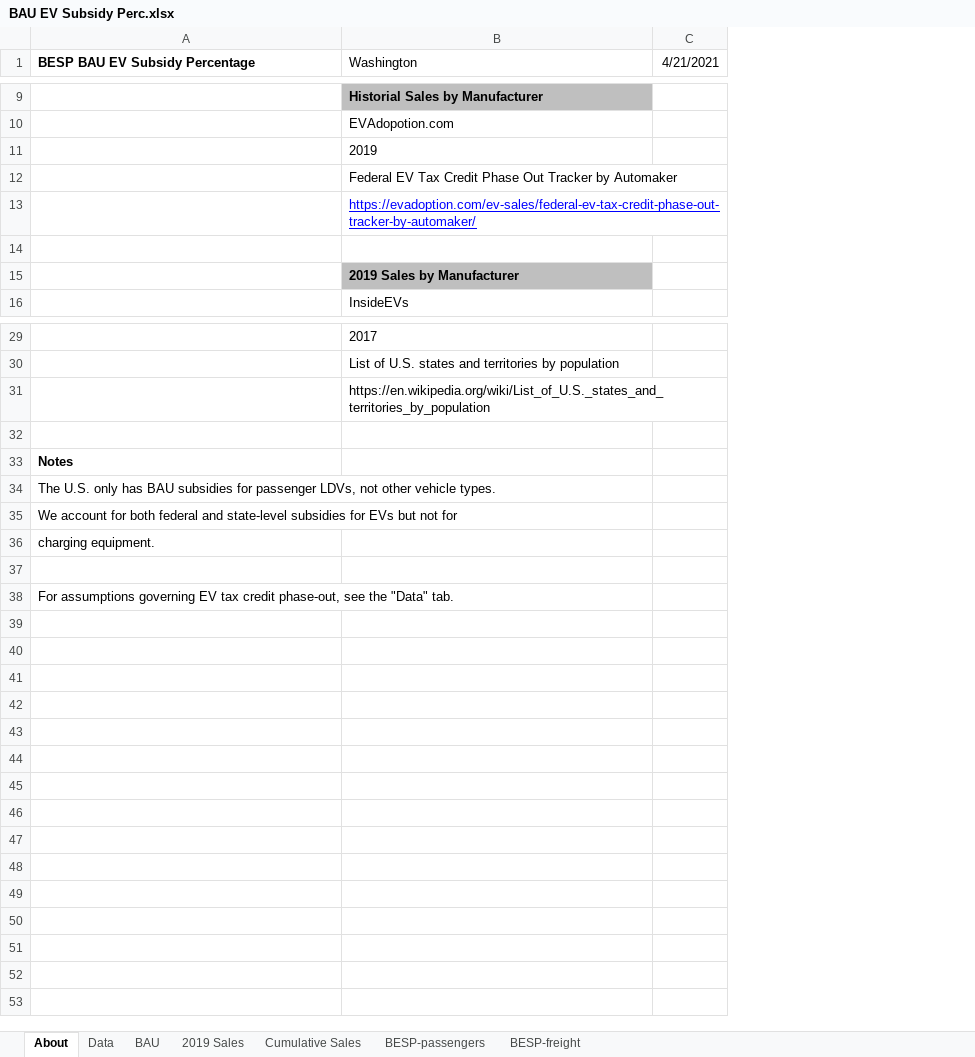
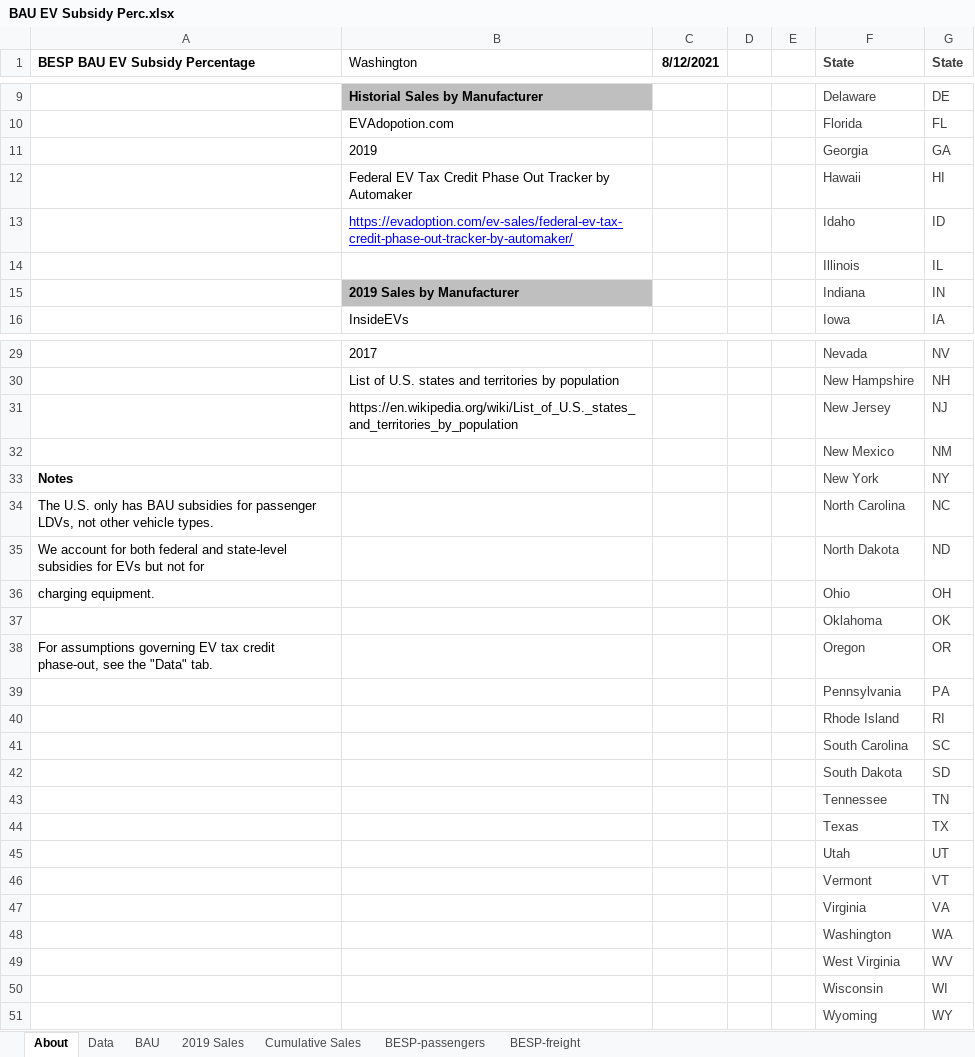
Before and after one commit to EnergyInnovation/eps-washington, an Excel workbook: InputData/trans/BESP/BAU EV Subsidy Perc.xlsx, sheet About, drawn as a sheet; only a part is shown, gaps mark what is left out; values as stored, in another font and other column widths than the file's, no borders; removed rows and columns are numbered as before the commit, all else as after; the diff covers the shown part only; the diff names each change by its address in the sheet, - before the commit and + after, or states it on an @@ line.

```diff
--- a/InputData/trans/BESP/BAU EV Subsidy Perc.xlsx (sheet About)
+++ b/InputData/trans/BESP/BAU EV Subsidy Perc.xlsx (sheet About)
-column C (4/21/2021), empty
+column C (8/12/2021), empty
+column D, empty
+column E, empty
+column F (State), rows 9-16: Delaware | Florida | Georgia | Hawaii | Idaho | Illinois | Indiana | Iowa; rows 29-38: Nevada | New Hampshire | New Jersey | New Mexico | New York | North Carolina | North Dakota | Ohio | Oklahoma | Oregon
+column G (State), rows 9-16: DE | FL | GA | HI | ID | IL | IN | IA; rows 29-38: NV | NH | NJ | NM | NY | NC | ND | OH | OK | OR
-row 14: (empty)
+row 14:  |  |  |  |  | Illinois | IL
-row 32: (empty)
+row 32:  |  |  |  |  | New Mexico | NM
-row 37: (empty)
+row 37:  |  |  |  |  | Oklahoma | OK
+row 39:  |  |  |  |  | Pennsylvania | PA
+row 40:  |  |  |  |  | Rhode Island | RI
+row 41:  |  |  |  |  | South Carolina | SC
+row 42:  |  |  |  |  | South Dakota | SD
+row 43:  |  |  |  |  | Tennessee | TN
+row 44:  |  |  |  |  | Texas | TX
+row 45:  |  |  |  |  | Utah | UT
+row 46:  |  |  |  |  | Vermont | VT
+row 47:  |  |  |  |  | Virginia | VA
+row 48:  |  |  |  |  | Washington | WA
+row 49:  |  |  |  |  | West Virginia | WV
+row 50:  |  |  |  |  | Wisconsin | WI
+row 51:  |  |  |  |  | Wyoming | WY
```
Also changed, not shown: 9 edited cells elsewhere in this sheet, sheet BAU, sheet Data, sheet BESP-passengers, InputData/land/BLAPE/BAU LULUCF Anthro Pollutant Emis.xlsx, 17 other files.
